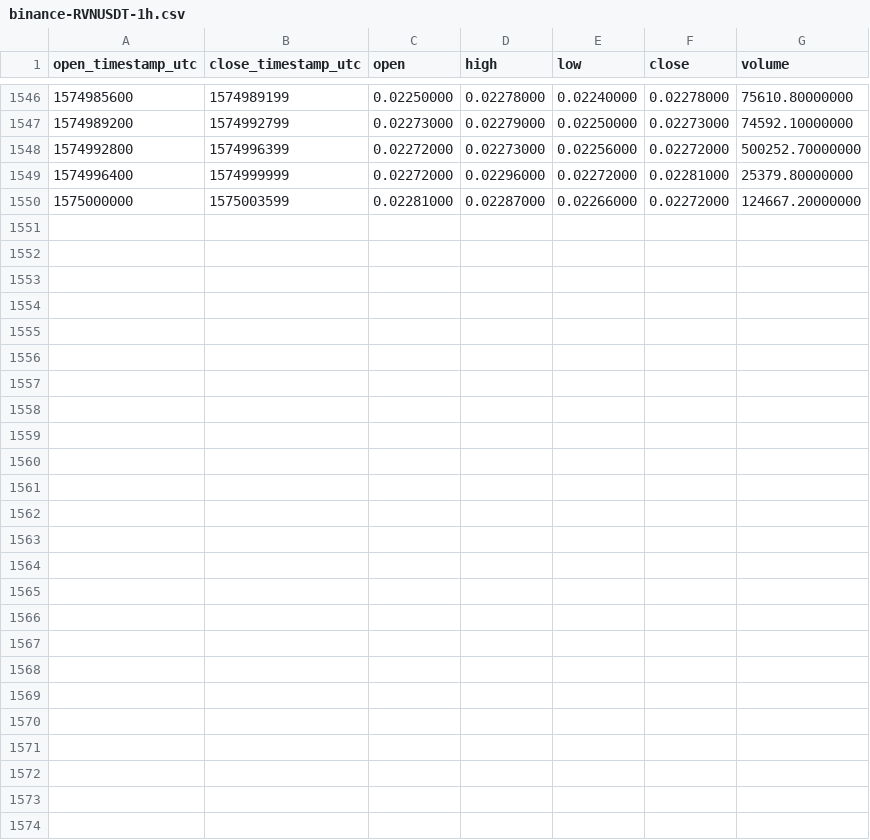
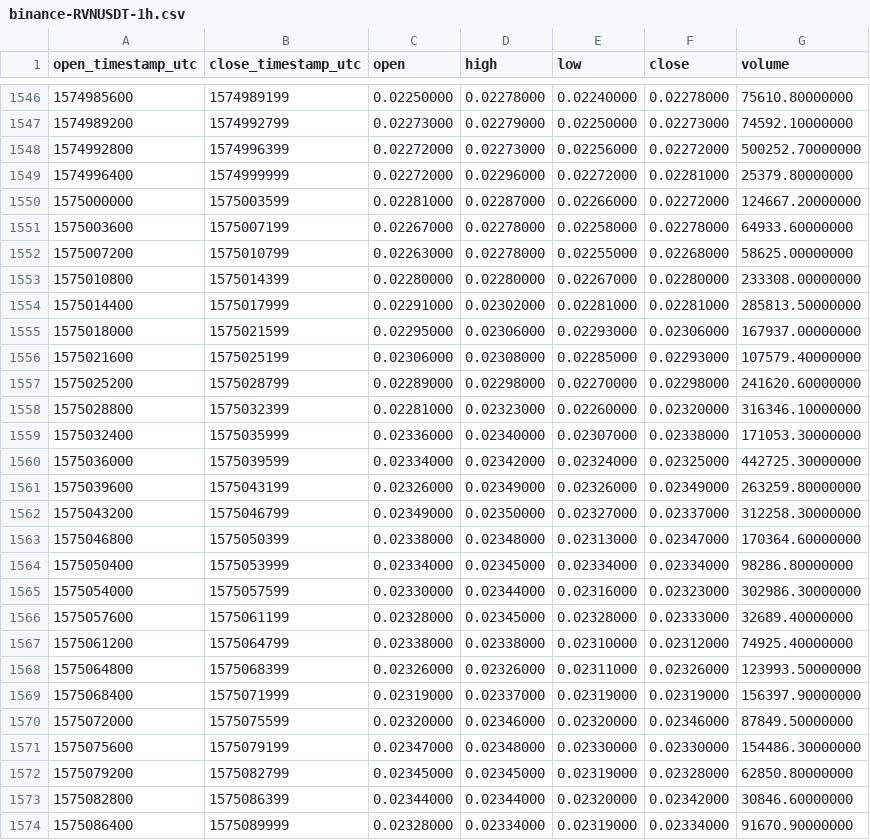
Before and after one commit to cryptobigbro/binance-RVNUSDT, a CSV file: binance-RVNUSDT-1h.csv, drawn as a sheet; only a part is shown, gaps mark what is left out.

Commit message:
Update OHLCV data.

```diff
--- a/binance-RVNUSDT-1h.csv
+++ b/binance-RVNUSDT-1h.csv
@@ -1550 +1550,25 @@ open_timestamp_utc,close_timestamp_utc,open,high,low,close,volume
 1575000000,1575003599,0.02281000,0.02287000,0.02266000,0.02272000,124667.20000000
+1575003600,1575007199,0.02267000,0.02278000,0.02258000,0.02278000,64933.60000000
+1575007200,1575010799,0.02263000,0.02278000,0.02255000,0.02268000,58625.00000000
+1575010800,1575014399,0.02280000,0.02280000,0.02267000,0.02280000,233308.00000000
+1575014400,1575017999,0.02291000,0.02302000,0.02281000,0.02281000,285813.50000000
+1575018000,1575021599,0.02295000,0.02306000,0.02293000,0.02306000,167937.00000000
+1575021600,1575025199,0.02306000,0.02308000,0.02285000,0.02293000,107579.40000000
+1575025200,1575028799,0.02289000,0.02298000,0.02270000,0.02298000,241620.60000000
+1575028800,1575032399,0.02281000,0.02323000,0.02260000,0.02320000,316346.10000000
+1575032400,1575035999,0.02336000,0.02340000,0.02307000,0.02338000,171053.30000000
+1575036000,1575039599,0.02334000,0.02342000,0.02324000,0.02325000,442725.30000000
+1575039600,1575043199,0.02326000,0.02349000,0.02326000,0.02349000,263259.80000000
+1575043200,1575046799,0.02349000,0.02350000,0.02327000,0.02337000,312258.30000000
+1575046800,1575050399,0.02338000,0.02348000,0.02313000,0.02347000,170364.60000000
+1575050400,1575053999,0.02334000,0.02345000,0.02334000,0.02334000,98286.80000000
+1575054000,1575057599,0.02330000,0.02344000,0.02316000,0.02323000,302986.30000000
+1575057600,1575061199,0.02328000,0.02345000,0.02328000,0.02333000,32689.40000000
+1575061200,1575064799,0.02338000,0.02338000,0.02310000,0.02312000,74925.40000000
+1575064800,1575068399,0.02326000,0.02326000,0.02311000,0.02326000,123993.50000000
+1575068400,1575071999,0.02319000,0.02337000,0.02319000,0.02319000,156397.90000000
+1575072000,1575075599,0.02320000,0.02346000,0.02320000,0.02346000,87849.50000000
+1575075600,1575079199,0.02347000,0.02348000,0.02330000,0.02330000,154486.30000000
+1575079200,1575082799,0.02345000,0.02345000,0.02319000,0.02328000,62850.80000000
+1575082800,1575086399,0.02344000,0.02344000,0.02320000,0.02342000,30846.60000000
+1575086400,1575089999,0.02328000,0.02334000,0.02319000,0.02334000,91670.90000000
```
Also changed, not shown: binance-RVNUSDT-1d.csv.
